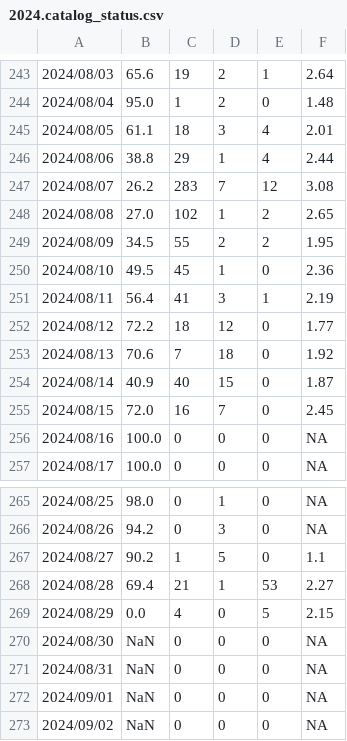
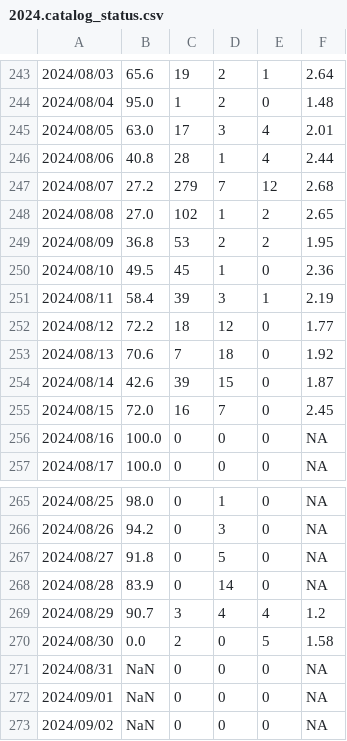
Before and after one commit to SCEDC/SCEDC-catalog-status, a CSV file: catalog_status/2024.catalog_status.csv, drawn as a sheet; only a part is shown, gaps mark what is left out.

Commit message:
SCEDC catalog status updates: 2024-08-29

```diff
--- a/catalog_status/2024.catalog_status.csv
+++ b/catalog_status/2024.catalog_status.csv
@@ -244,12 +244,12 @@
 2024/08/04,95.0,1,2,0,1.48
-2024/08/05,61.1,18,3,4,2.01
-2024/08/06,38.8,29,1,4,2.44
-2024/08/07,26.2,283,7,12,3.08
+2024/08/05,63.0,17,3,4,2.01
+2024/08/06,40.8,28,1,4,2.44
+2024/08/07,27.2,279,7,12,2.68
 2024/08/08,27.0,102,1,2,2.65
-2024/08/09,34.5,55,2,2,1.95
+2024/08/09,36.8,53,2,2,1.95
 2024/08/10,49.5,45,1,0,2.36
-2024/08/11,56.4,41,3,1,2.19
+2024/08/11,58.4,39,3,1,2.19
 2024/08/12,72.2,18,12,0,1.77
 2024/08/13,70.6,7,18,0,1.92
-2024/08/14,40.9,40,15,0,1.87
+2024/08/14,42.6,39,15,0,1.87
 2024/08/15,72.0,16,7,0,2.45
@@ -266,6 +266,6 @@
 2024/08/26,94.2,0,3,0,NA
-2024/08/27,90.2,1,5,0,1.1
-2024/08/28,69.4,21,1,53,2.27
-2024/08/29,0.0,4,0,5,2.15
-2024/08/30,NaN,0,0,0,NA
+2024/08/27,91.8,0,5,0,NA
+2024/08/28,83.9,0,14,0,NA
+2024/08/29,90.7,3,4,4,1.2
+2024/08/30,0.0,2,0,5,1.58
 2024/08/31,NaN,0,0,0,NA
```
